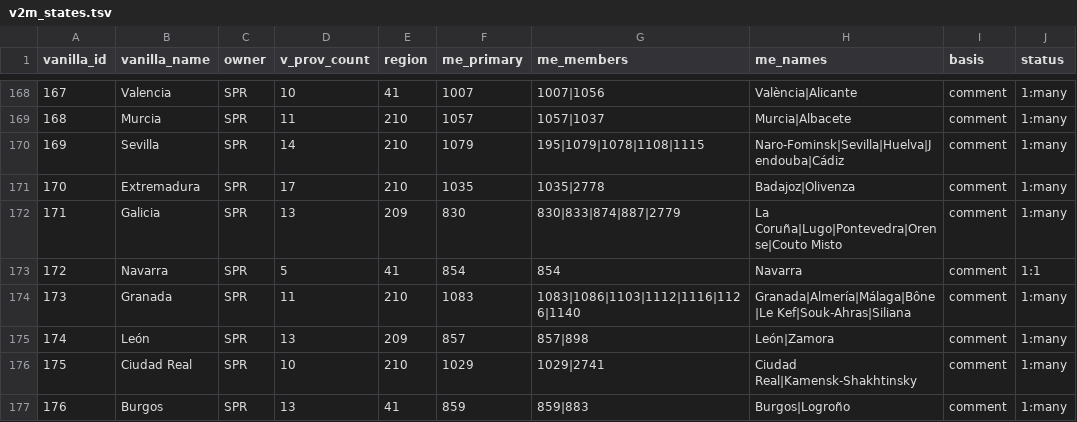
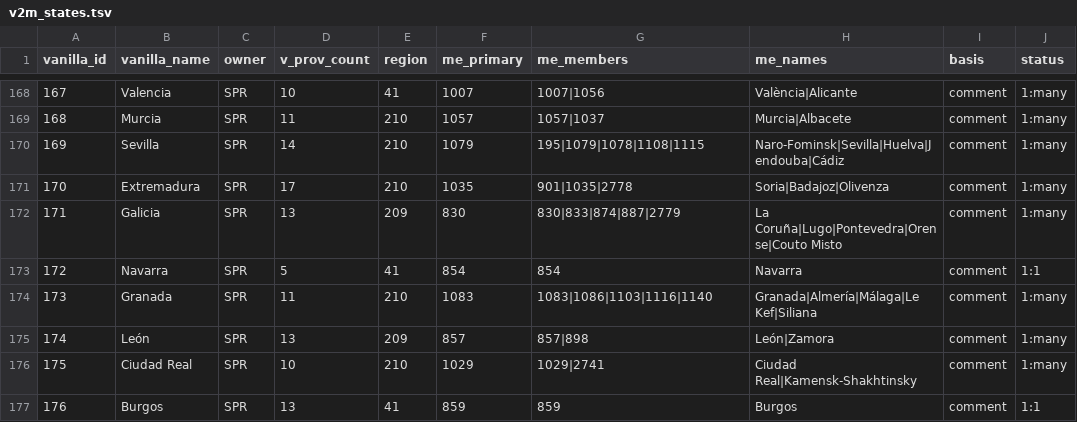
Before and after one commit to AzurCrystal/Magna-Europa, a TSV file: docs/states/v2m_states.tsv, drawn as a sheet; only a part is shown, gaps mark what is left out; the diff covers the shown part only.

```diff
--- a/docs/states/v2m_states.tsv
+++ b/docs/states/v2m_states.tsv
@@ -170,8 +170,8 @@ vanilla_id	vanilla_name	owner	v_prov_count	region	me_primary	me_members	me_names
 169	Sevilla	SPR	14	210	1079	195|1079|1078|1108|1115	Naro-Fominsk|Sevilla|Huelva|Jendouba|Cádiz	comment	1:many
-170	Extremadura	SPR	17	210	1035	1035|2778	Badajoz|Olivenza	comment	1:many
+170	Extremadura	SPR	17	210	1035	901|1035|2778	Soria|Badajoz|Olivenza	comment	1:many
 171	Galicia	SPR	13	209	830	830|833|874|887|2779	La Coruña|Lugo|Pontevedra|Orense|Couto Misto	comment	1:many
 172	Navarra	SPR	5	41	854	854	Navarra	comment	1:1
-173	Granada	SPR	11	210	1083	1083|1086|1103|1112|1116|1126|1140	Granada|Almería|Málaga|Bône|Le Kef|Souk-Ahras|Siliana	comment	1:many
+173	Granada	SPR	11	210	1083	1083|1086|1103|1116|1140	Granada|Almería|Málaga|Le Kef|Siliana	comment	1:many
 174	León	SPR	13	209	857	857|898	León|Zamora	comment	1:many
 175	Ciudad Real	SPR	10	210	1029	1029|2741	Ciudad Real|Kamensk-Shakhtinsky	comment	1:many
-176	Burgos	SPR	13	41	859	859|883	Burgos|Logroño	comment	1:many
+176	Burgos	SPR	13	41	859	859	Burgos	comment	1:1
```
Also changed, not shown: 130 edited cells elsewhere in this file, docs/states/m2v_states.tsv, docs/states/regions.tsv, 1 other file.
